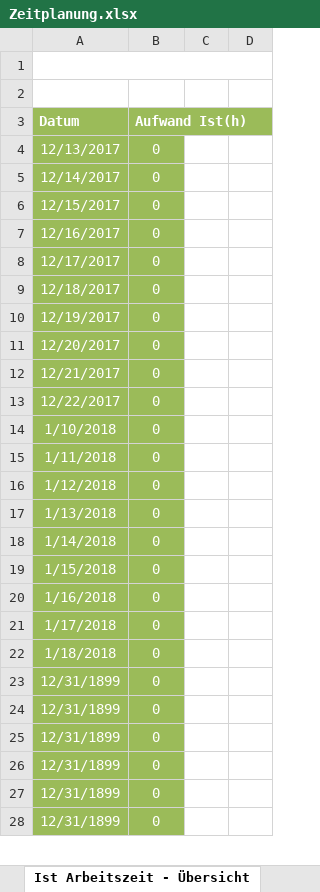
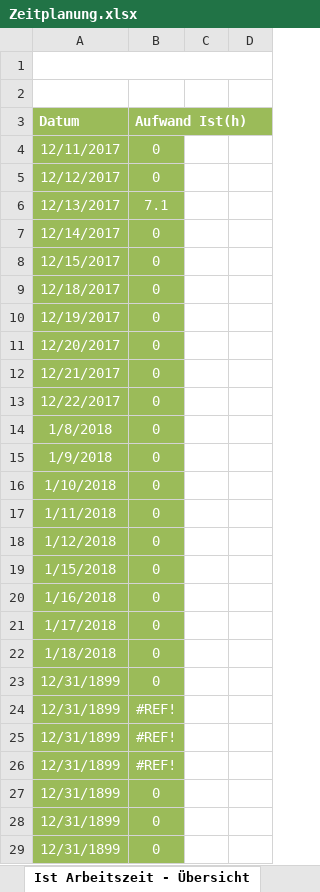
Before and after one commit to D15G/TC-Pilatus-Webseite, an Excel workbook: Zeitplanung.xlsx, sheet Ist Arbeitszeit - Übersicht, drawn as a sheet; only a part is shown; the shorter side is filled out with more unchanged rows; values as stored, in another font and other column widths than the file's, no borders; charts and pictures not drawn; removed rows and columns are numbered as before the commit, all else as after; the diff covers the shown part only; the diff names each change by its address in the sheet, - before the commit and + after, or states it on an @@ line.

```diff
--- a/Zeitplanung.xlsx (sheet Ist Arbeitszeit - Übersicht)
+++ b/Zeitplanung.xlsx (sheet Ist Arbeitszeit - Übersicht)
-A4 (Datum): 12/13/2017
+A4 (Datum): 12/11/2017
+row 5: 12/12/2017 | 0
+row 6: 12/13/2017 | 7.1
-row 7: 12/16/2017 | 0
-row 8: 12/17/2017 | 0
+row 14: 1/8/2018 | 0
+row 15: 1/9/2018 | 0
-row 17: 1/13/2018 | 0
-row 18: 1/14/2018 | 0
@@ row 30 moved to row 23: 12/31/1899 @@
+row 24: 12/31/1899 | #REF!
+row 25: 12/31/1899 | #REF!
+row 26: 12/31/1899 | #REF!
```
Also changed, not shown: 3 removed rows and 8 edited cells elsewhere in this sheet, sheet Zeitplanung, formulas that keep their value, charts or pictures, 4 other files.
